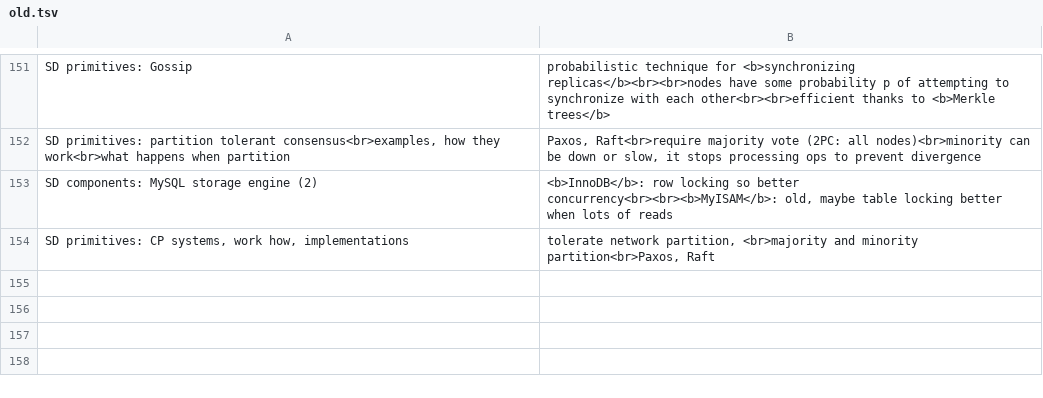
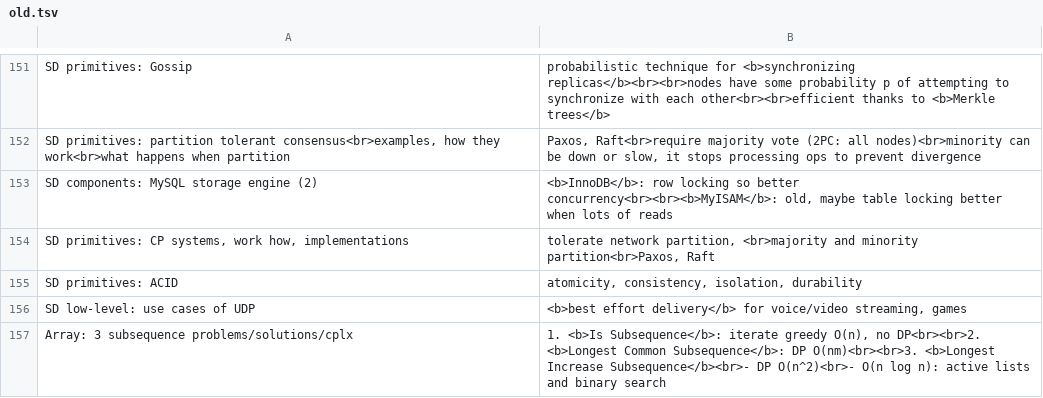
Before and after one commit to mirabl/j, a TSV file: anki/old.tsv, drawn as a sheet; only a part is shown, gaps mark what is left out; the diff names each change by its address in the sheet, - before the commit and + after, or states it on an @@ line.

```diff
--- a/anki/old.tsv
+++ b/anki/old.tsv
+row 155: SD primitives: ACID | atomicity, consistency, isolation, durability
+row 156: SD low-level: use cases of UDP | <b>best effort delivery</b> for voice/video streaming, games
+row 157: Array: 3 subsequence problems/solutions/cplx | 1. <b>Is Subsequence</b>: iterate greedy O(n), no DP<br><br>2. <b>Longest Common Subsequence</b>: DP O(nm)<br><br>3. <b>Longest Increase Subsequence</b><br>- DP O(n^2)<br>- O(n log n): active lists and binary search
```
Also changed, not shown: anki/all-1.tsv, anki/all-4.tsv, 1 other file.
